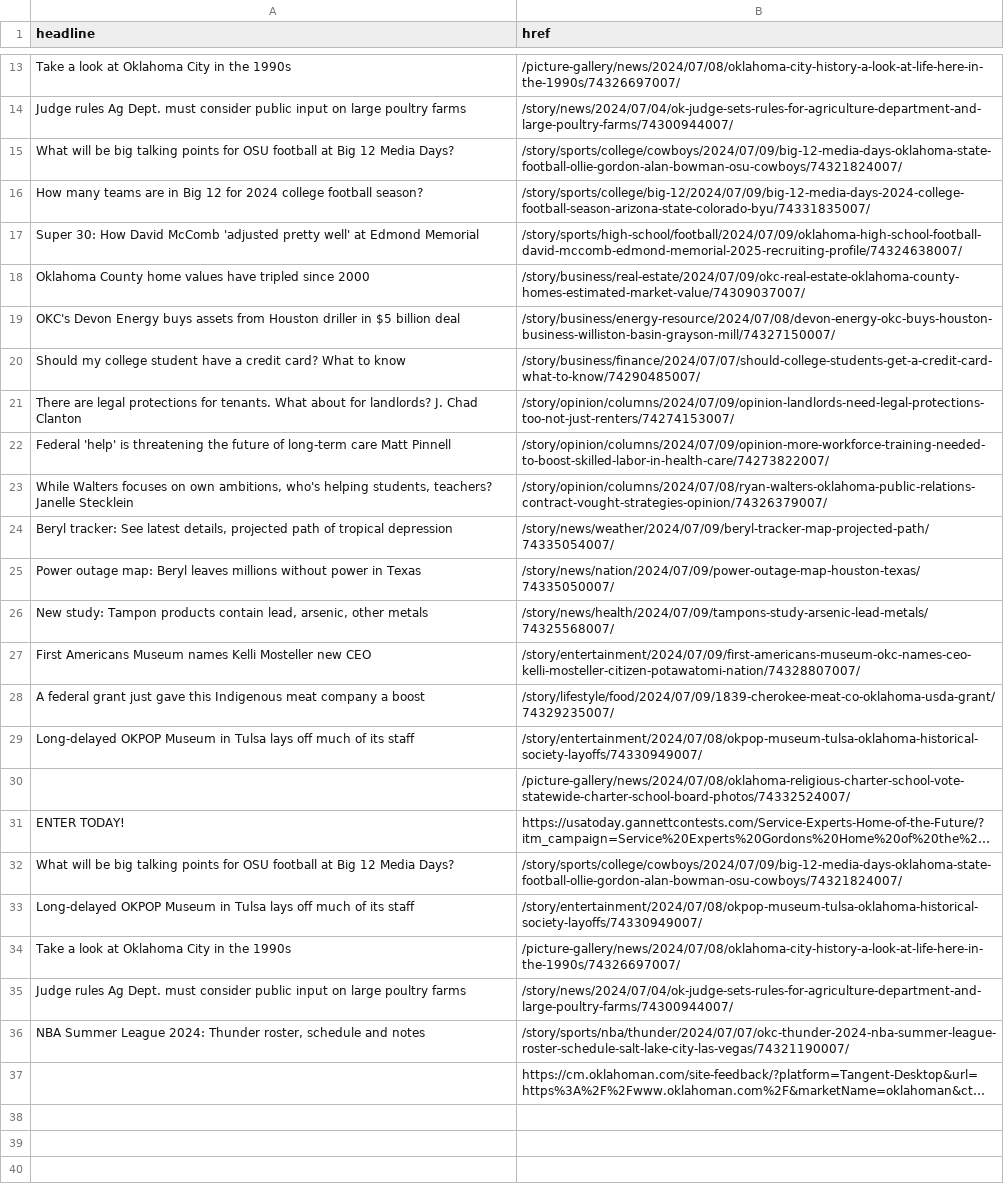
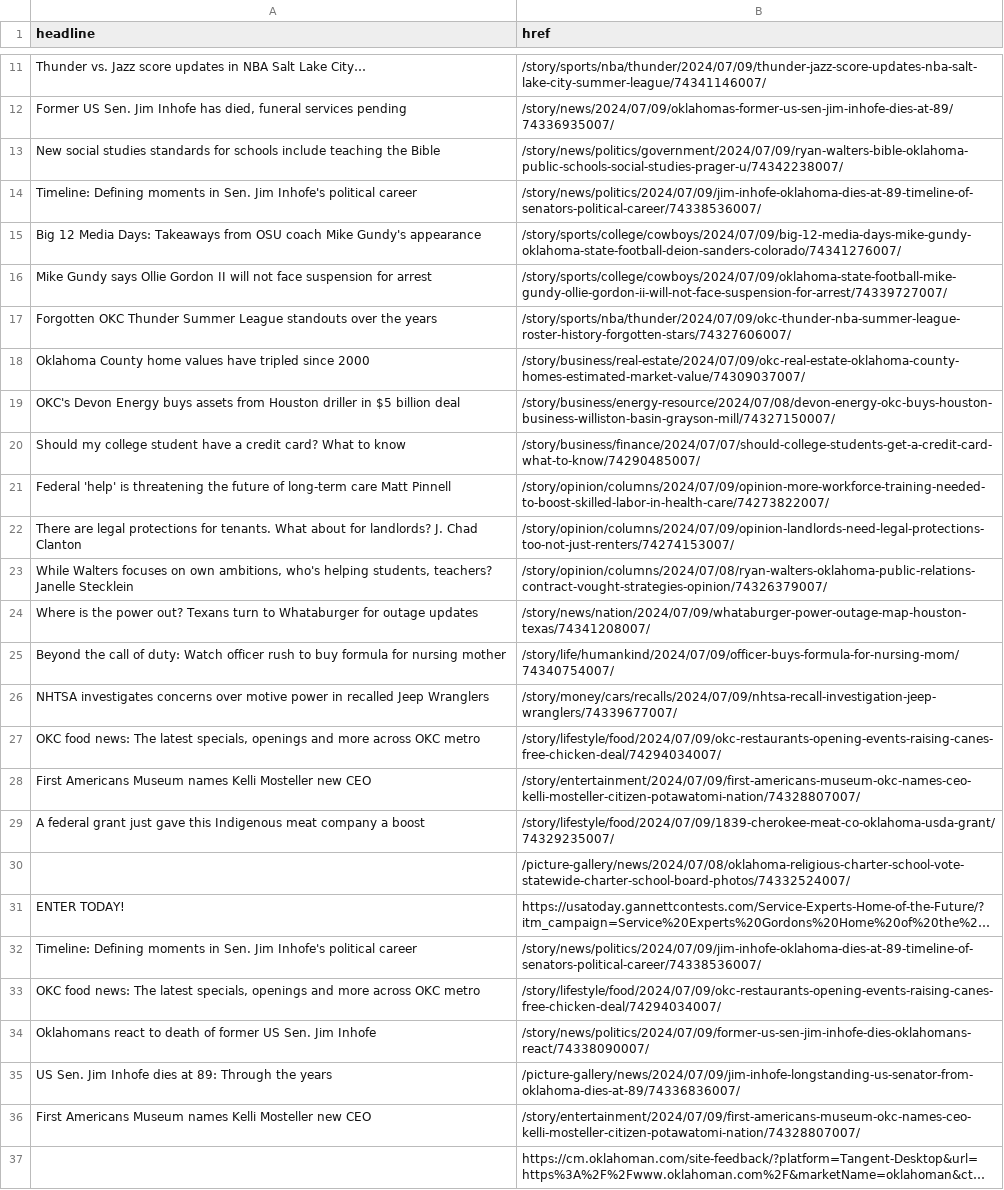
Before and after one commit to jessieblaeser/auto-scraper, a CSV file: oklahoman.csv, drawn as a sheet; only a part is shown, gaps mark what is left out; long unchanged cells end in …; removed rows and columns are numbered as before the commit, all else as after; the diff covers the shown part only; the diff names each change by its address in the sheet, - before the commit and + after, or states it on an @@ line.

```diff
--- a/oklahoman.csv
+++ b/oklahoman.csv
-row 13: Take a look at Oklahoma City in the 1990s | /picture-gallery/news/2024/07/08/oklahoma-city-history-a-look-at-life-here-in-the-1990s/74326697007/
-row 14: Judge rules Ag Dept. must consider public input on large poultry farms | /story/news/2024/07/04/ok-judge-sets-rules-for-agriculture-department-and-large-poultry-farms/74300944007/
-row 15: What will be big talking points for OSU football at Big 12 Media Days? | /story/sports/college/cowboys/2024/07/09/big-12-media-days-oklahoma-state-football-ollie-gordon-alan-bowman-osu-cowboys/74321824007/
-row 16: How many teams are in Big 12 for 2024 college football season? | /story/sports/college/big-12/2024/07/09/big-12-media-days-2024-college-football-season-arizona-state-colorado-byu/74331835007/
-row 17: Super 30: How David McComb 'adjusted pretty well' at Edmond Memorial | /story/sports/high-school/football/2024/07/09/oklahoma-high-school-football-david-mccomb-edmond-memorial-2025-recruiting-profile/74324638007/
+row 11: Thunder vs. Jazz score updates in NBA Salt Lake City… | /story/sports/nba/thunder/2024/07/09/thunder-jazz-score-updates-nba-salt-lake-city-summer-league/74341146007/
+row 12: Former US Sen. Jim Inhofe has died, funeral services pending | /story/news/2024/07/09/oklahomas-former-us-sen-jim-inhofe-dies-at-89/74336935007/
+row 13: New social studies standards for schools include teaching the Bible | /story/news/politics/government/2024/07/09/ryan-walters-bible-oklahoma-public-schools-social-studies-prager-u/74342238007/
+row 14: Timeline: Defining moments in Sen. Jim Inhofe's political career | /story/news/politics/2024/07/09/jim-inhofe-oklahoma-dies-at-89-timeline-of-senators-political-career/74338536007/
+row 15: Big 12 Media Days: Takeaways from OSU coach Mike Gundy's appearance | /story/sports/college/cowboys/2024/07/09/big-12-media-days-mike-gundy-oklahoma-state-football-deion-sanders-colorado/74341276007/
+row 16: Mike Gundy says Ollie Gordon II will not face suspension for arrest | /story/sports/college/cowboys/2024/07/09/oklahoma-state-football-mike-gundy-ollie-gordon-ii-will-not-face-suspension-for-arrest/74339727007/
+row 17: Forgotten OKC Thunder Summer League standouts over the years | /story/sports/nba/thunder/2024/07/09/okc-thunder-nba-summer-league-roster-history-forgotten-stars/74327606007/
@@ row 22 moved to row 21: Federal 'help' is threatening the future… @@
-row 24: Beryl tracker: See latest details, projected path of tropical depression | /story/news/weather/2024/07/09/beryl-tracker-map-projected-path/74335054007/
-row 25: Power outage map: Beryl leaves millions without power in Texas | /story/news/nation/2024/07/09/power-outage-map-houston-texas/74335050007/
-row 26: New study: Tampon products contain lead, arsenic, other metals | /story/news/health/2024/07/09/tampons-study-arsenic-lead-metals/74325568007/
+row 24: Where is the power out? Texans turn to Whataburger for outage updates | /story/news/nation/2024/07/09/whataburger-power-outage-map-houston-texas/74341208007/
+row 25: Beyond the call of duty: Watch officer rush to buy formula for nursing mother | /story/life/humankind/2024/07/09/officer-buys-formula-for-nursing-mom/74340754007/
+row 26: NHTSA investigates concerns over motive power in recalled Jeep Wranglers | /story/money/cars/recalls/2024/07/09/nhtsa-recall-investigation-jeep-wranglers/74339677007/
+row 27: OKC food news: The latest specials, openings and more across OKC metro | /story/lifestyle/food/2024/07/09/okc-restaurants-opening-events-raising-canes-free-chicken-deal/74294034007/
-row 29: Long-delayed OKPOP Museum in Tulsa lays off much of its staff | /story/entertainment/2024/07/08/okpop-museum-tulsa-oklahoma-historical-society-layoffs/74330949007/
-row 32: What will be big talking points for OSU football at Big 12 Media Days? | /story/sports/college/cowboys/2024/07/09/big-12-media-days-oklahoma-state-football-ollie-gordon-alan-bowman-osu-cowboys/74321824007/
-row 33: Long-delayed OKPOP Museum in Tulsa lays off much of its staff | /story/entertainment/2024/07/08/okpop-museum-tulsa-oklahoma-historical-society-layoffs/74330949007/
-row 34: Take a look at Oklahoma City in the 1990s | /picture-gallery/news/2024/07/08/oklahoma-city-history-a-look-at-life-here-in-the-1990s/74326697007/
-row 35: Judge rules Ag Dept. must consider public input on large poultry farms | /story/news/2024/07/04/ok-judge-sets-rules-for-agriculture-department-and-large-poultry-farms/74300944007/
-row 36: NBA Summer League 2024: Thunder roster, schedule and notes | /story/sports/nba/thunder/2024/07/07/okc-thunder-2024-nba-summer-league-roster-schedule-salt-lake-city-las-vegas/74321190007/
+row 32: Timeline: Defining moments in Sen. Jim Inhofe's political career | /story/news/politics/2024/07/09/jim-inhofe-oklahoma-dies-at-89-timeline-of-senators-political-career/74338536007/
+row 33: OKC food news: The latest specials, openings and more across OKC metro | /story/lifestyle/food/2024/07/09/okc-restaurants-opening-events-raising-canes-free-chicken-deal/74294034007/
+row 34: Oklahomans react to death of former US Sen. Jim Inhofe | /story/news/politics/2024/07/09/former-us-sen-jim-inhofe-dies-oklahomans-react/74338090007/
+row 35: US Sen. Jim Inhofe dies at 89: Through the years | /picture-gallery/news/2024/07/09/jim-inhofe-longstanding-us-senator-from-oklahoma-dies-at-89/74336836007/
@@ row 4 moved to row 36: First Americans Museum names Kelli Moste… @@
```
Also changed, not shown: 7 added rows, 8 removed rows and 2 edited cells elsewhere in this file.
